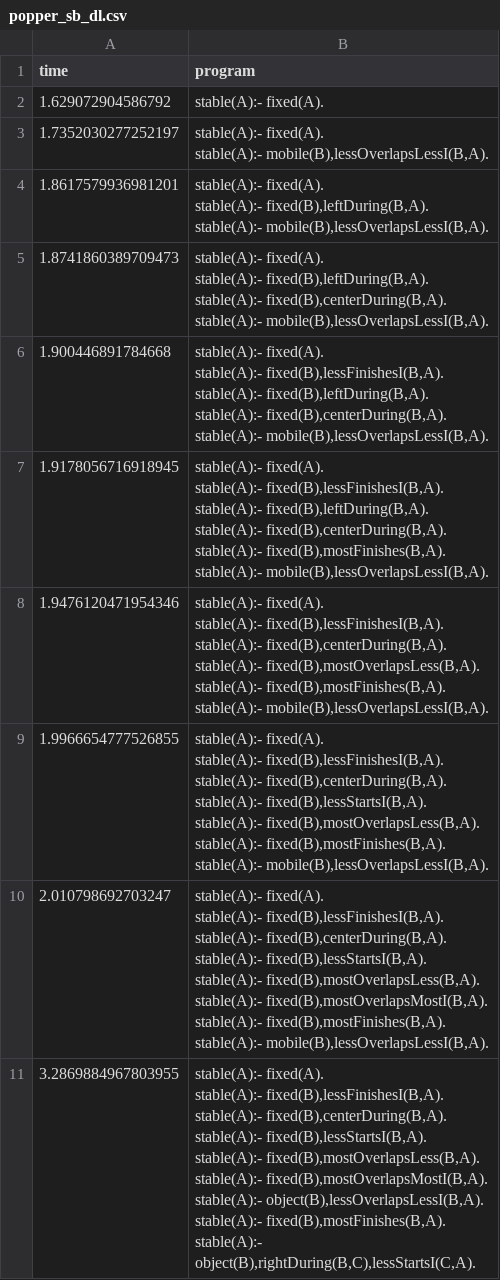
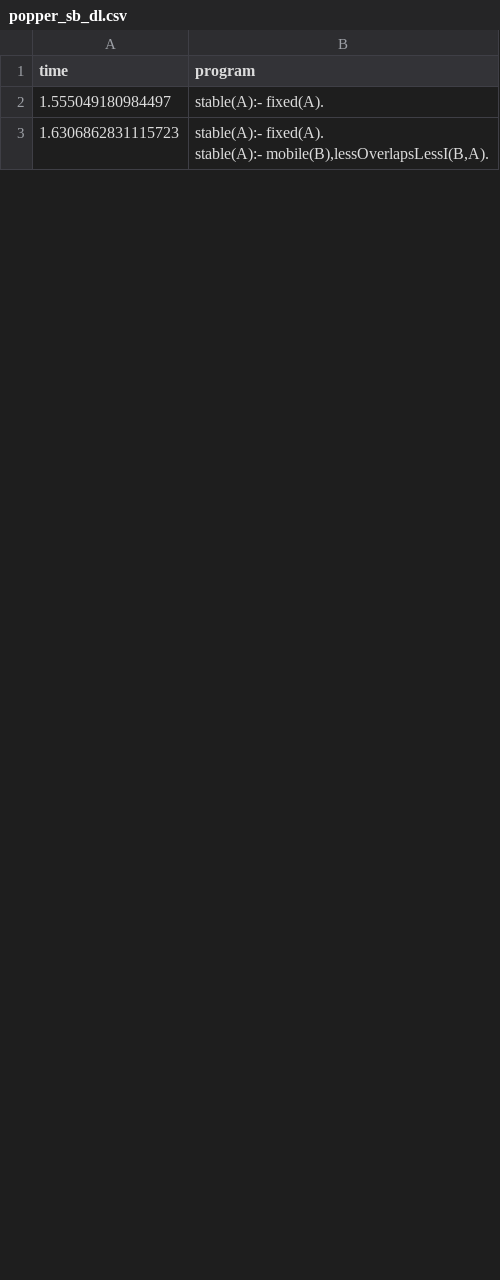
Before and after one commit to sargreal/bambirds-ilp, a CSV file: solutions/stable/intermediate/popper_sb_dl.csv, drawn as a sheet; only a part is shown; the diff covers the shown part only.

```diff
--- a/solutions/stable/intermediate/popper_sb_dl.csv
+++ b/solutions/stable/intermediate/popper_sb_dl.csv
@@ -1,62 +1,6 @@
 time,program
-1.629072904586792,"stable(A):- fixed(A).
-"
-1.7352030277252197,"stable(A):- fixed(A).
-stable(A):- mobile(B),lessOverlapsLessI(B,A).
-"
-1.8617579936981201,"stable(A):- fixed(A).
-stable(A):- fixed(B),leftDuring(B,A).
-stable(A):- mobile(B),lessOverlapsLessI(B,A).
-"
-1.8741860389709473,"stable(A):- fixed(A).
-stable(A):- fixed(B),leftDuring(B,A).
-stable(A):- fixed(B),centerDuring(B,A).
-stable(A):- mobile(B),lessOverlapsLessI(B,A).
-"
-1.900446891784668,"stable(A):- fixed(A).
-stable(A):- fixed(B),lessFinishesI(B,A).
-stable(A):- fixed(B),leftDuring(B,A).
-stable(A):- fixed(B),centerDuring(B,A).
-stable(A):- mobile(B),lessOverlapsLessI(B,A).
-"
-1.9178056716918945,"stable(A):- fixed(A).
-stable(A):- fixed(B),lessFinishesI(B,A).
-stable(A):- fixed(B),leftDuring(B,A).
-stable(A):- fixed(B),centerDuring(B,A).
-stable(A):- fixed(B),mostFinishes(B,A).
-stable(A):- mobile(B),lessOverlapsLessI(B,A).
-"
-1.9476120471954346,"stable(A):- fixed(A).
-stable(A):- fixed(B),lessFinishesI(B,A).
-stable(A):- fixed(B),centerDuring(B,A).
-stable(A):- fixed(B),mostOverlapsLess(B,A).
-stable(A):- fixed(B),mostFinishes(B,A).
-stable(A):- mobile(B),lessOverlapsLessI(B,A).
-"
-1.9966654777526855,"stable(A):- fixed(A).
-stable(A):- fixed(B),lessFinishesI(B,A).
-stable(A):- fixed(B),centerDuring(B,A).
-stable(A):- fixed(B),lessStartsI(B,A).
-stable(A):- fixed(B),mostOverlapsLess(B,A).
-stable(A):- fixed(B),mostFinishes(B,A).
-stable(A):- mobile(B),lessOverlapsLessI(B,A).
-"
-2.010798692703247,"stable(A):- fixed(A).
-stable(A):- fixed(B),lessFinishesI(B,A).
-stable(A):- fixed(B),centerDuring(B,A).
-stable(A):- fixed(B),lessStartsI(B,A).
-stable(A):- fixed(B),mostOverlapsLess(B,A).
-stable(A):- fixed(B),mostOverlapsMostI(B,A).
-stable(A):- fixed(B),mostFinishes(B,A).
-stable(A):- mobile(B),lessOverlapsLessI(B,A).
-"
-3.2869884967803955,"stable(A):- fixed(A).
-stable(A):- fixed(B),lessFinishesI(B,A).
-stable(A):- fixed(B),centerDuring(B,A).
-stable(A):- fixed(B),lessStartsI(B,A).
-stable(A):- fixed(B),mostOverlapsLess(B,A).
-stable(A):- fixed(B),mostOverlapsMostI(B,A).
-stable(A):- object(B),lessOverlapsLessI(B,A).
-stable(A):- fixed(B),mostFinishes(B,A).
-stable(A):- object(B),rightDuring(B,C),lessStartsI(C,A).
-"
+1.555049180984497,"stable(A):- fixed(A).
+"
+1.6306862831115723,"stable(A):- fixed(A).
+stable(A):- mobile(B),lessOverlapsLessI(B,A).
+"
```
Also changed, not shown: 52 added rows and 37 removed rows elsewhere in this file, solutions/stable/intermediate/popper_random.csv, solutions/stable/intermediate/popper_random_dl.csv, 56 other files.
